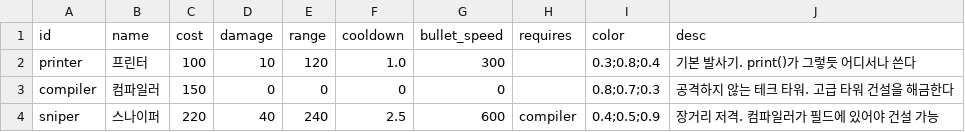
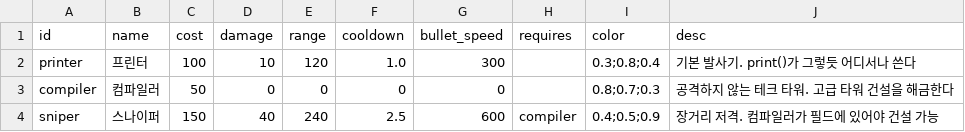
Before and after one commit to christian289/Playground, a CSV file: love2d-codedefense/data/towers.csv, drawn as a sheet.

```diff
--- a/love2d-codedefense/data/towers.csv
+++ b/love2d-codedefense/data/towers.csv
@@ -2,3 +2,3 @@ id,name,cost,damage,range,cooldown,bullet_speed,requires,color,desc
 printer,프린터,100,10,120,1.0,300,,0.3;0.8;0.4,기본 발사기. print()가 그렇듯 어디서나 쓴다
-compiler,컴파일러,150,0,0,0,0,,0.8;0.7;0.3,공격하지 않는 테크 타워. 고급 타워 건설을 해금한다
-sniper,스나이퍼,220,40,240,2.5,600,compiler,0.4;0.5;0.9,장거리 저격. 컴파일러가 필드에 있어야 건설 가능
+compiler,컴파일러,50,0,0,0,0,,0.8;0.7;0.3,공격하지 않는 테크 타워. 고급 타워 건설을 해금한다
+sniper,스나이퍼,150,40,240,2.5,600,compiler,0.4;0.5;0.9,장거리 저격. 컴파일러가 필드에 있어야 건설 가능
```
Also changed, not shown: 3 other files.
